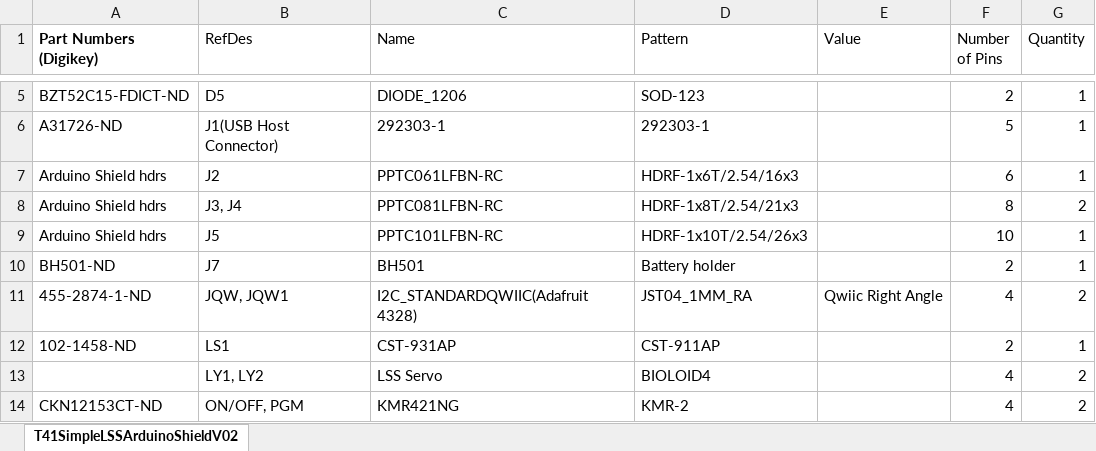
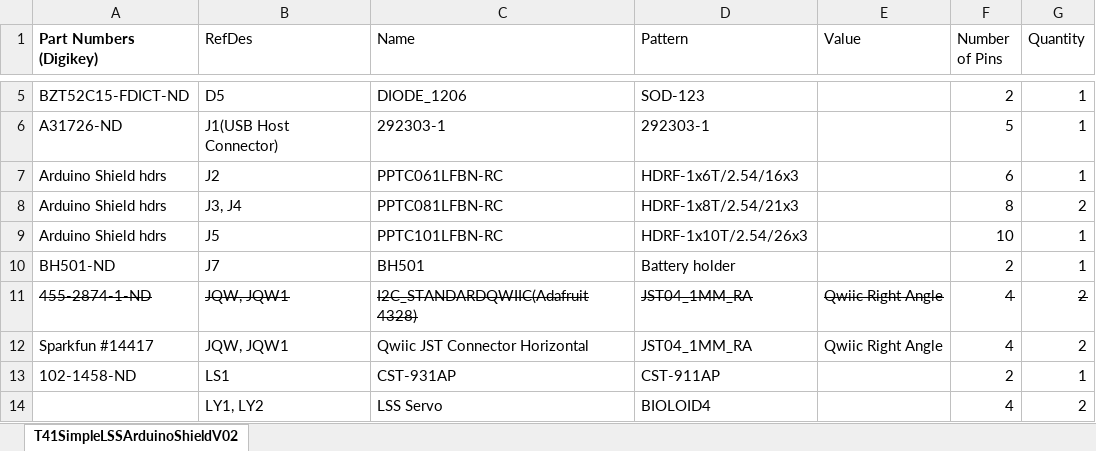
Before and after one commit to KurtE/Teensy3.1-Breakout-Boards, an Excel workbook: T41_LSS/T41SimpleLSSArduinoShieldV02 Parts List.xlsx, sheet T41SimpleLSSArduinoShieldV02, drawn as a sheet; only a part is shown, gaps mark what is left out; the shorter side is filled out with more unchanged rows; values as stored, in another font and other column widths than the file's, no borders; table styles not drawn; the diff names each change by its address in the sheet, - before the commit and + after, or states it on an @@ line.

Commit message:
Update T41SimpleLSSArduinoShieldV02 Parts List.xlsx
Wrong Qwiic part for the pattern used on board

```diff
--- a/T41_LSS/T41SimpleLSSArduinoShieldV02 Parts List.xlsx (sheet T41SimpleLSSArduinoShieldV02)
+++ b/T41_LSS/T41SimpleLSSArduinoShieldV02 Parts List.xlsx (sheet T41SimpleLSSArduinoShieldV02)
-A11:G11 strikethrough: off
+A11:G11 strikethrough: on
+row 12: Sparkfun #14417 | JQW, JQW1 | Qwiic JST Connector Horizontal | JST04_1MM_RA | Qwiic Right Angle | 4 | 2
```
